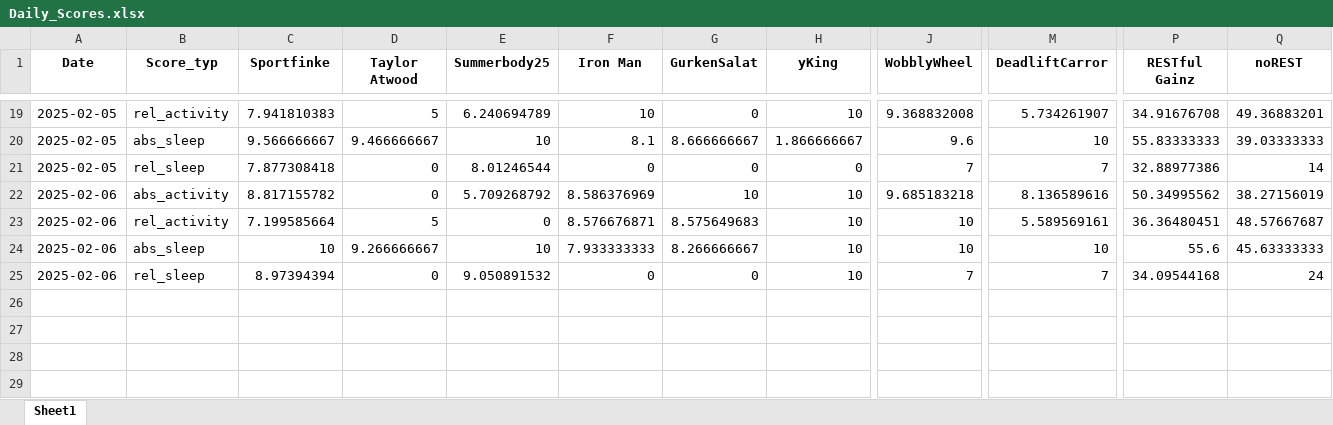
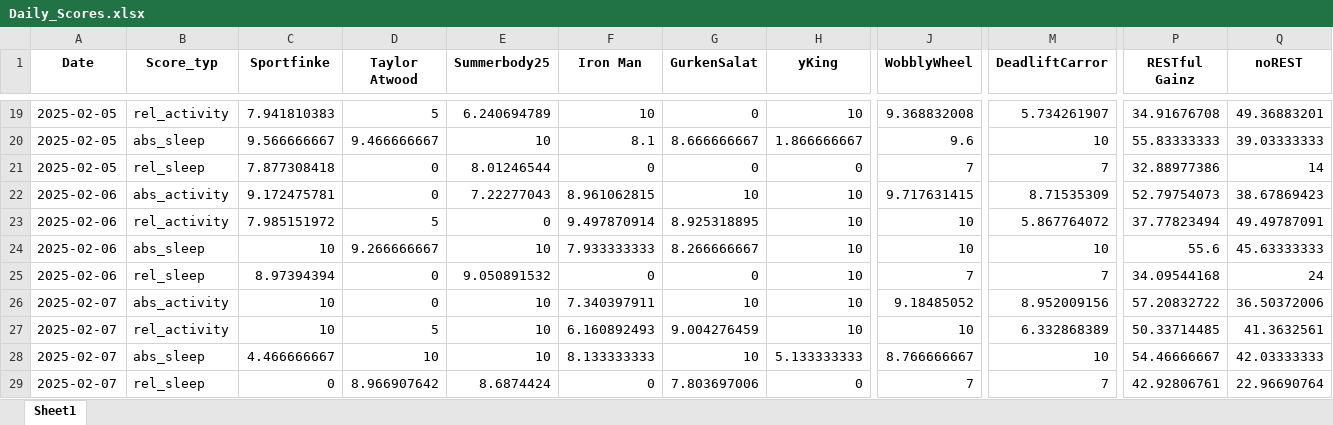
Before and after one commit to Cornibouchon/HealthyLifeFrontend01, an Excel workbook: data/Firmen/ipt/2025-02-01/Daily_Scores.xlsx, sheet Sheet1, drawn as a sheet; only a part is shown, gaps mark what is left out; values as stored, in another font and other column widths than the file's, no borders; rows hold the shown columns only; the diff names each change by its address in the sheet, - before the commit and + after, or states it on an @@ line.

Commit message:
Updating the daily scores

```diff
--- a/data/Firmen/ipt/2025-02-01/Daily_Scores.xlsx (sheet Sheet1)
+++ b/data/Firmen/ipt/2025-02-01/Daily_Scores.xlsx (sheet Sheet1)
-C22 (Sportfinke): 8.817155782
+C22 (Sportfinke): 9.172475781
-E22 (Summerbody25): 5.709268792
+E22 (Summerbody25): 7.22277043
-F22 (Iron Man): 8.586376969
+F22 (Iron Man): 8.961062815
-J22 (WobblyWheel): 9.685183218
+J22 (WobblyWheel): 9.717631415
-M22 (DeadliftCarror): 8.136589616
+M22 (DeadliftCarror): 8.71535309
-P22 (RESTful Gainz): 50.34995562
+P22 (RESTful Gainz): 52.79754073
-Q22 (noREST): 38.27156019
+Q22 (noREST): 38.67869423
-C23 (Sportfinke): 7.199585664
+C23 (Sportfinke): 7.985151972
-F23 (Iron Man): 8.576676871
+F23 (Iron Man): 9.497870914
-G23 (GurkenSalat): 8.575649683
+G23 (GurkenSalat): 8.925318895
-M23 (DeadliftCarror): 5.589569161
+M23 (DeadliftCarror): 5.867764072
-P23 (RESTful Gainz): 36.36480451
+P23 (RESTful Gainz): 37.77823494
-Q23 (noREST): 48.57667687
+Q23 (noREST): 49.49787091
+row 26: 2025-02-07 | abs_activity | 10 | 0 | 10 | 7.340397911 | 10 | 10 | 9.18485052 | 8.952009156 | 57.20832722 | 36.50372006
+row 27: 2025-02-07 | rel_activity | 10 | 5 | 10 | 6.160892493 | 9.004276459 | 10 | 10 | 6.332868389 | 50.33714485 | 41.3632561
+row 28: 2025-02-07 | abs_sleep | 4.466666667 | 10 | 10 | 8.133333333 | 10 | 5.133333333 | 8.766666667 | 10 | 54.46666667 | 42.03333333
+row 29: 2025-02-07 | rel_sleep | 0 | 8.966907642 | 8.6874424 | 0 | 7.803697006 | 0 | 7 | 7 | 42.92806761 | 22.96690764
```
Also changed, not shown: data/Firmen/creators/2025-02-01/Daily_Motivations.xlsx, data/Firmen/creators/2025-02-01/Daily_Scores.xlsx, 1 other file.
